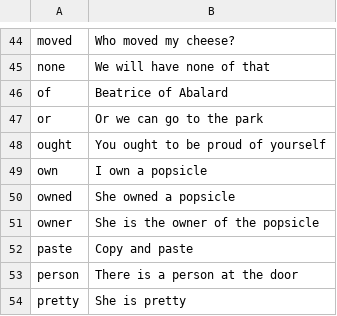
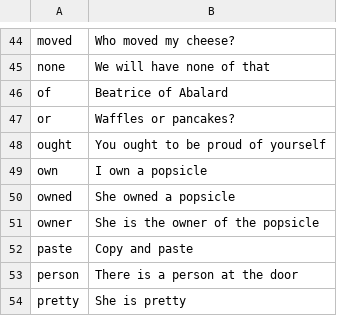
Before and after one commit to dewetblomerus/red, a CSV file: word_lists/book_1_to_3.csv, drawn as a sheet; only a part is shown, gaps mark what is left out.

Commit message:
Better prompt 👌

```diff
--- a/word_lists/book_1_to_3.csv
+++ b/word_lists/book_1_to_3.csv
@@ -46,3 +46,3 @@ none|We will have none of that
 of|Beatrice of Abalard
-or|Or we can go to the park
+or|Waffles or pancakes?
 ought|You ought to be proud of yourself
```
